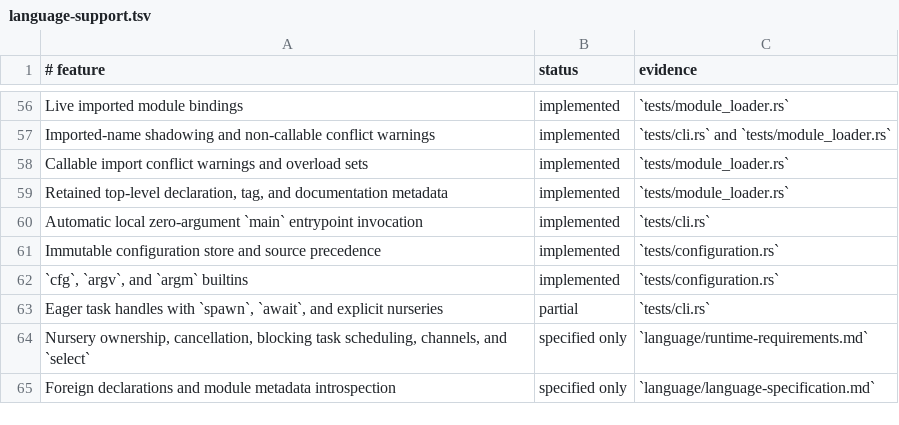
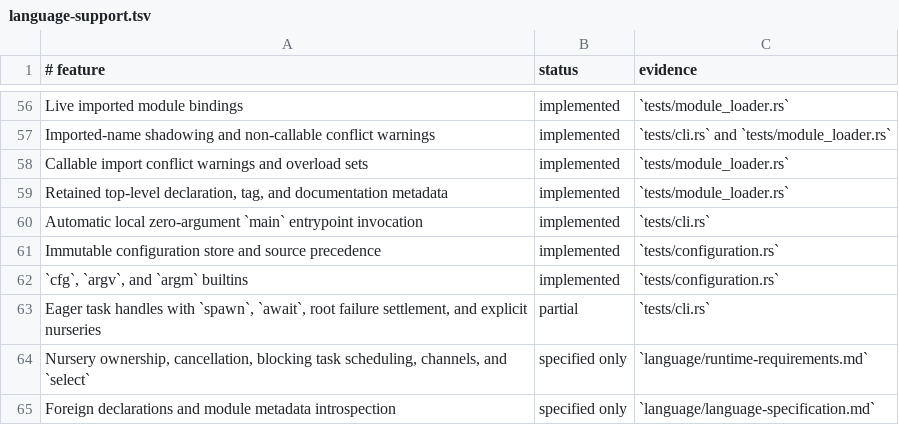
Before and after one commit to babyman/slug-rs, a TSV file: docs/language-support.tsv, drawn as a sheet; only a part is shown, gaps mark what is left out.

Commit message:
feat(runtime): propagate unawaited task failures on root settlement
Introduce failure propagation for unawaited tasks when their root evaluation settles. Extend `Task` to track observation status, enabling error detection for unobserved failures. Add `await_outcome` and `unobserved_error` methods to `Task` for outcome management. Update `Vm` to manage and settle tasks, ensuring error propagation consistency.

Update language specification, changelog, and support documentation to reflect this behavior. Add tests to validate failure propagation for root evaluations and nursery-scoped tasks.

```diff
--- a/docs/language-support.tsv
+++ b/docs/language-support.tsv
@@ -62,3 +62,3 @@ Immutable configuration store and source precedence|implemented|`tests/configura
 `cfg`, `argv`, and `argm` builtins|implemented|`tests/configuration.rs`
-Eager task handles with `spawn`, `await`, and explicit nurseries|partial|`tests/cli.rs`
+Eager task handles with `spawn`, `await`, root failure settlement, and explicit nurseries|partial|`tests/cli.rs`
 Nursery ownership, cancellation, blocking task scheduling, channels, and `select`|specified only|`language/runtime-requirements.md`
```
Also changed, not shown: 6 other files.
